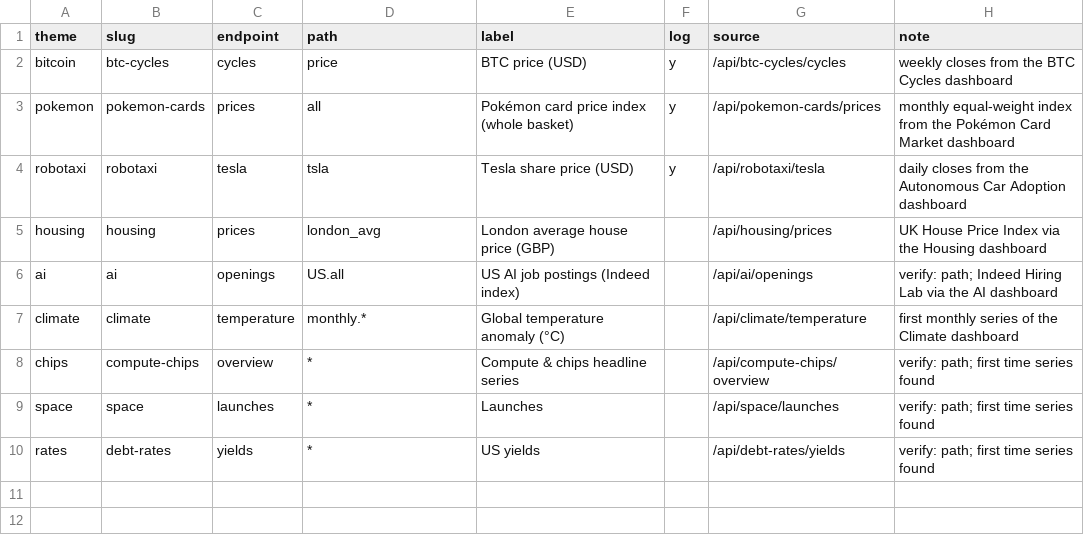
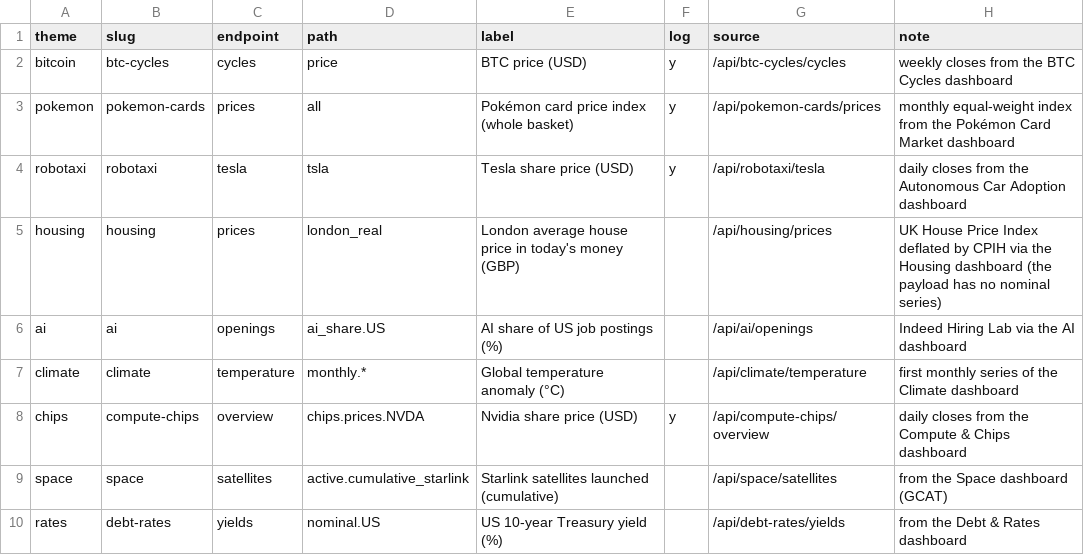
Before and after one commit to mcmarcocheung98-max/dashboards, a CSV file: data/trends/reality.csv, drawn as a sheet.

```diff
--- a/data/trends/reality.csv
+++ b/data/trends/reality.csv
@@ -4,7 +4,7 @@ pokemon,pokemon-cards,prices,all,Pokémon card price index (whole basket),y,/api
 robotaxi,robotaxi,tesla,tsla,Tesla share price (USD),y,/api/robotaxi/tesla,daily closes from the Autonomous Car Adoption dashboard
-housing,housing,prices,london_avg,London average house price (GBP),,/api/housing/prices,UK House Price Index via the Housing dashboard
-ai,ai,openings,US.all,US AI job postings (Indeed index),,/api/ai/openings,"verify: path; Indeed Hiring Lab via the AI dashboard"
+housing,housing,prices,london_real,London average house price in today's money (GBP),,/api/housing/prices,UK House Price Index deflated by CPIH via the Housing dashboard (the payload has no nominal series)
+ai,ai,openings,ai_share.US,AI share of US job postings (%),,/api/ai/openings,Indeed Hiring Lab via the AI dashboard
 climate,climate,temperature,monthly.*,Global temperature anomaly (°C),,/api/climate/temperature,first monthly series of the Climate dashboard
-chips,compute-chips,overview,*,Compute & chips headline series,,/api/compute-chips/overview,verify: path; first time series found
-space,space,launches,*,Launches,,/api/space/launches,verify: path; first time series found
-rates,debt-rates,yields,*,US yields,,/api/debt-rates/yields,verify: path; first time series found
+chips,compute-chips,overview,chips.prices.NVDA,Nvidia share price (USD),y,/api/compute-chips/overview,daily closes from the Compute & Chips dashboard
+space,space,satellites,active.cumulative_starlink,Starlink satellites launched (cumulative),,/api/space/satellites,from the Space dashboard (GCAT)
+rates,debt-rates,yields,nominal.US,US 10-year Treasury yield (%),,/api/debt-rates/yields,from the Debt & Rates dashboard
```
Also changed, not shown: 3 other files.
